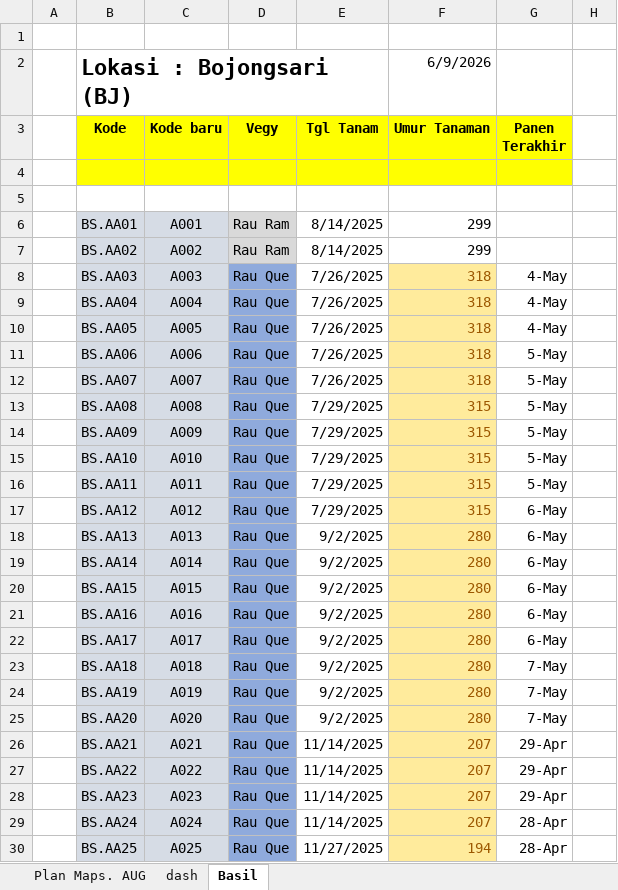
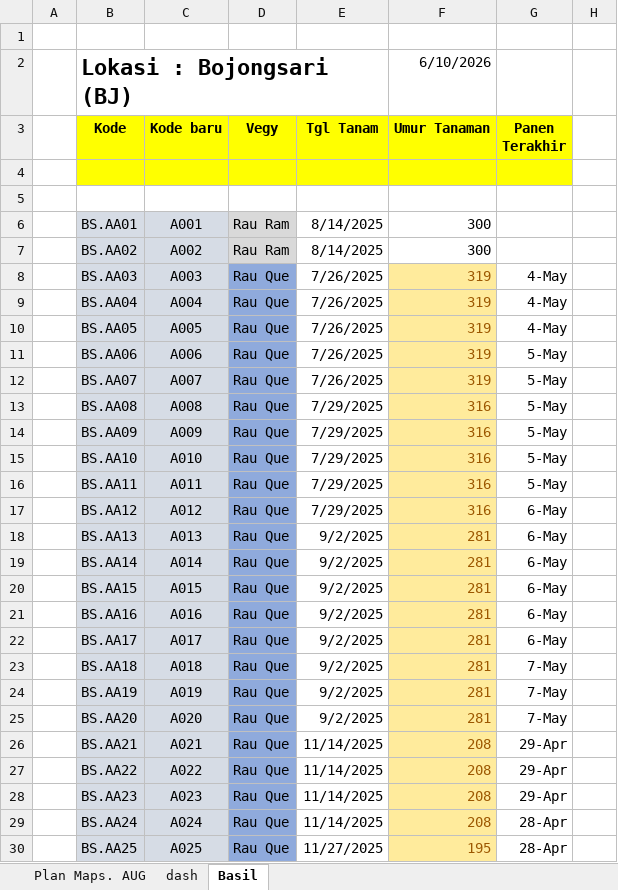
Before and after one commit to good2eddie/LF-dash, an Excel workbook: Plan_Kangkung_Daily.xlsx, sheet Basil, drawn as a sheet; only a part is shown; values as stored, in another font and other column widths than the file's, no borders; conditional formats not drawn; the diff covers the shown part only; the diff names each change by its address in the sheet, - before the commit and + after, or states it on an @@ line.

```diff
--- a/Plan_Kangkung_Daily.xlsx (sheet Basil)
+++ b/Plan_Kangkung_Daily.xlsx (sheet Basil)
-F2 (Umur Tanaman): 6/9/2026
+F2 (Umur Tanaman): 6/10/2026
-F6:F7 (Umur Tanaman): 299
+F6:F7 (Umur Tanaman): 300
-F8:F12 (Umur Tanaman): 318
+F8:F12 (Umur Tanaman): 319
-F13:F17 (Umur Tanaman): 315
+F13:F17 (Umur Tanaman): 316
-F18:F25 (Umur Tanaman): 280
+F18:F25 (Umur Tanaman): 281
-F26:F29 (Umur Tanaman): 207
+F26:F29 (Umur Tanaman): 208
-F30 (Umur Tanaman): 194
+F30 (Umur Tanaman): 195
```
Also changed, not shown: 271 edited cells elsewhere in this sheet, sheet Plan Maps. AUG, sheet dash, formulas that keep their value.
